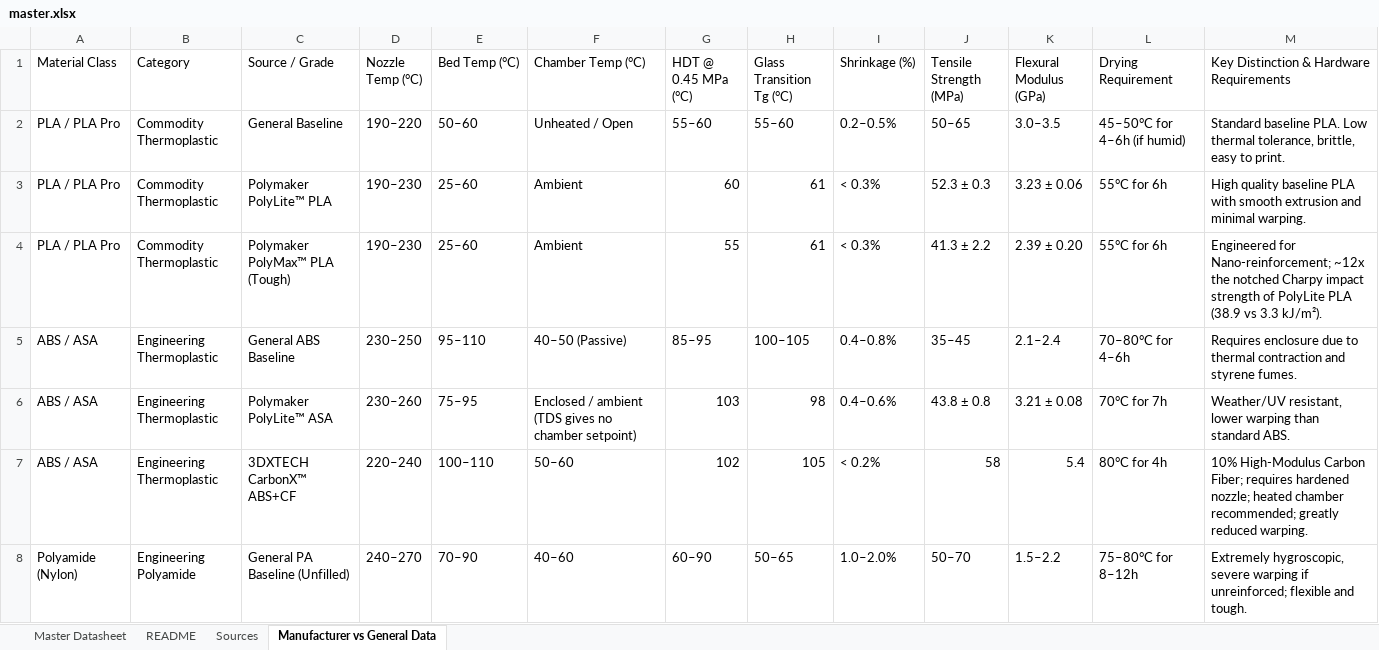
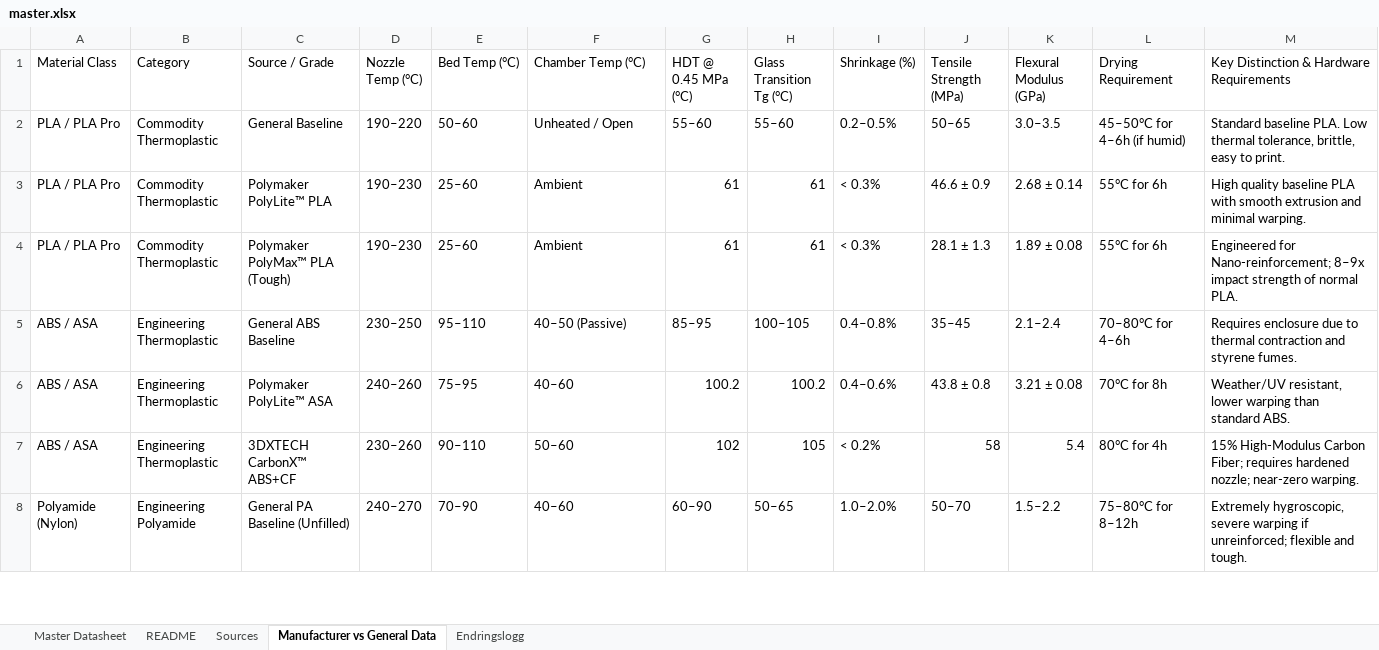
Before and after one commit to SandMarcus/Filamentsok, an Excel workbook: data/guide/master.xlsx, sheet Manufacturer vs General Data, drawn as a sheet; only a part is shown; values as stored, in another font and other column widths than the file's, no cell formats; the diff covers the shown part only; the diff names each change by its address in the sheet, - before the commit and + after, or states it on an @@ line.

```diff
--- a/data/guide/master.xlsx (sheet Manufacturer vs General Data)
+++ b/data/guide/master.xlsx (sheet Manufacturer vs General Data)
+sheet tab: Endringslogg
-G3 (HDT @ 0.45 MPa (°C)): 60
+G3 (HDT @ 0.45 MPa (°C)): 61
-J3 (Tensile Strength (MPa)): 52.3 ± 0.3
+J3 (Tensile Strength (MPa)): 46.6 ± 0.9
-K3 (Flexural Modulus (GPa)): 3.23 ± 0.06
+K3 (Flexural Modulus (GPa)): 2.68 ± 0.14
-G4 (HDT @ 0.45 MPa (°C)): 55
+G4 (HDT @ 0.45 MPa (°C)): 61
-J4 (Tensile Strength (MPa)): 41.3 ± 2.2
+J4 (Tensile Strength (MPa)): 28.1 ± 1.3
-K4 (Flexural Modulus (GPa)): 2.39 ± 0.20
+K4 (Flexural Modulus (GPa)): 1.89 ± 0.08
-M4: …for Nano-reinforcement; ~12x the notched Charpy impact strength of PolyLite PLA (38.9 vs 3.3 kJ/m²).
+M4: …for Nano-reinforcement; 8–9x impact strength of normal PLA.
-D6 (Nozzle Temp (°C)): 230–260
+D6 (Nozzle Temp (°C)): 240–260
-F6 (Chamber Temp (°C)): Enclosed / ambient (TDS gives no chamber setpoint)
+F6 (Chamber Temp (°C)): 40–60
-G6 (HDT @ 0.45 MPa (°C)): 103
+G6 (HDT @ 0.45 MPa (°C)): 100.2
-H6 (Glass Transition Tg (°C)): 98
+H6 (Glass Transition Tg (°C)): 100.2
-L6 (Drying Requirement): 70°C for 7h
+L6 (Drying Requirement): 70°C for 8h
-D7 (Nozzle Temp (°C)): 220–240
+D7 (Nozzle Temp (°C)): 230–260
-E7 (Bed Temp (°C)): 100–110
+E7 (Bed Temp (°C)): 90–110
-M7: 10% High-Modulus Carbon Fiber; requires hardened nozzle; heated chamber recommended; greatly reduced warping.
+M7: 15% High-Modulus Carbon Fiber; requires hardened nozzle; near-zero warping.
```
Also changed, not shown: 30 edited cells elsewhere in this sheet, sheet Master Datasheet, sheet Sources, sheet README, cell formats.
